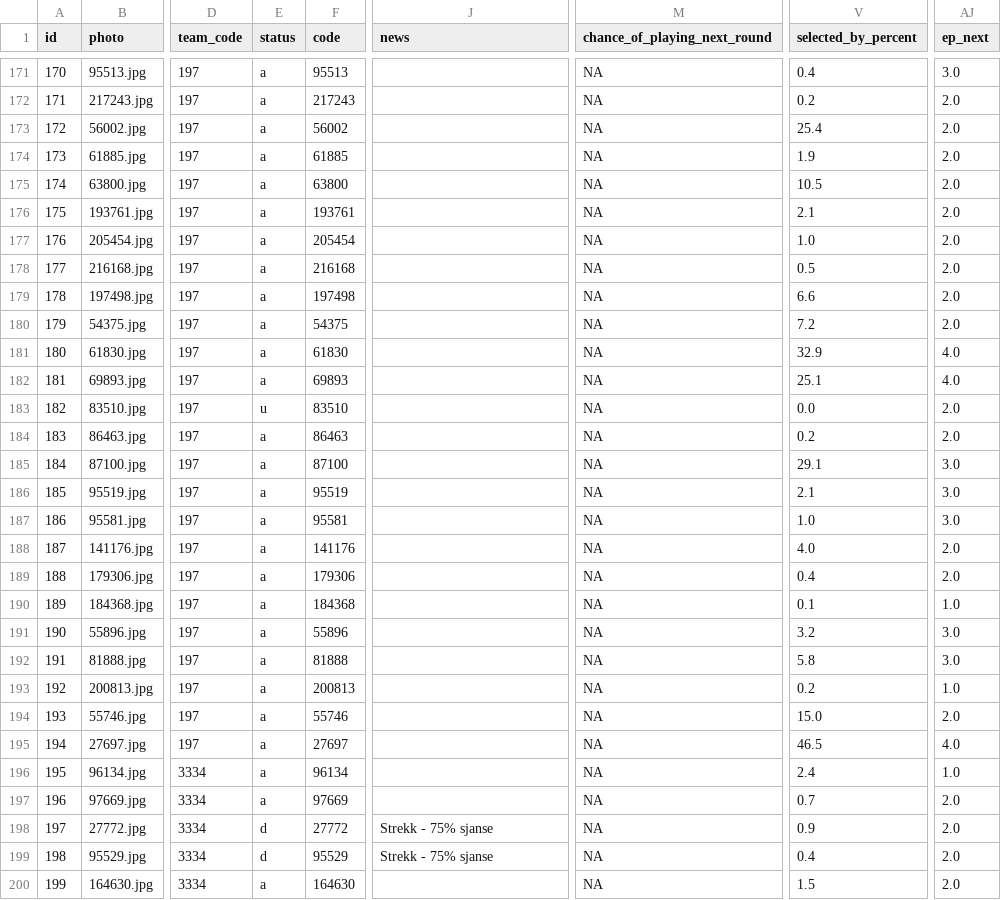
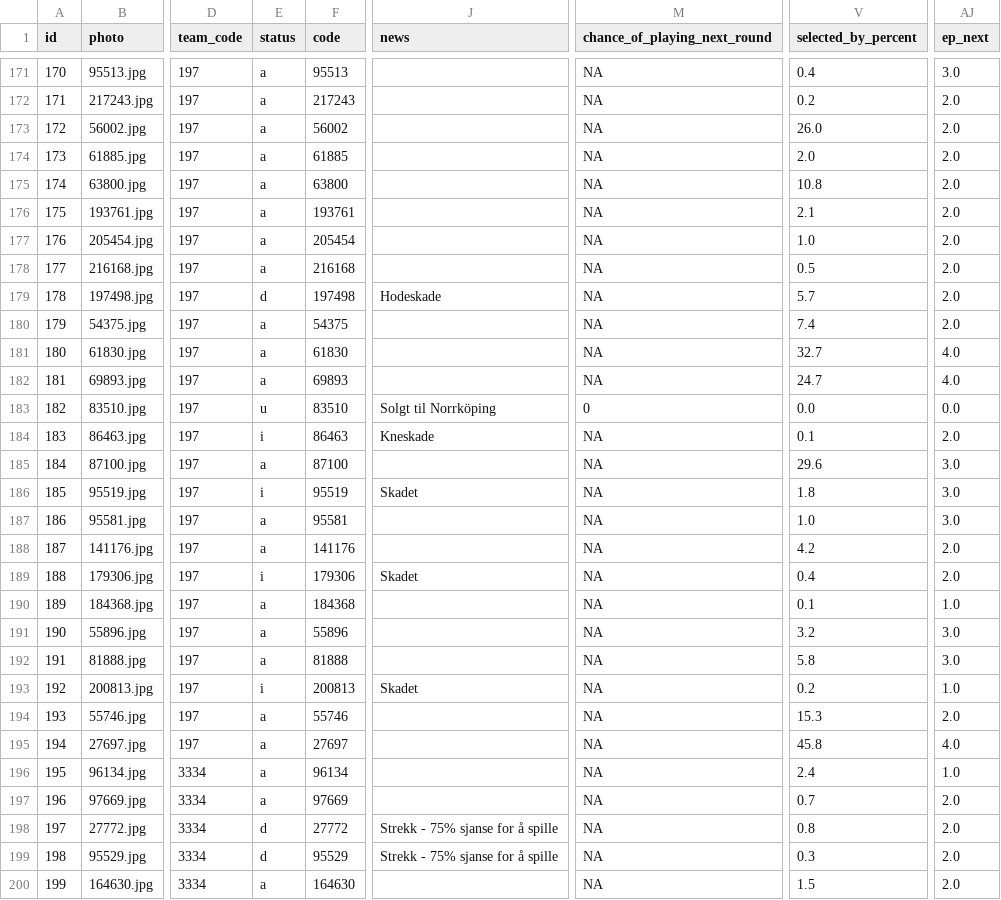
Before and after one commit to owenb132/fantasy_fotball, a CSV file: data/spillerdata_2017-04-01.csv, drawn as a sheet; only a part is shown, gaps mark what is left out; the diff covers the shown part only; the diff names each change by its address in the sheet, - before the commit and + after, or states it on an @@ line.

```diff
--- a/data/spillerdata_2017-04-01.csv
+++ b/data/spillerdata_2017-04-01.csv
-V173 (selected_by_percent): 25.4
+V173 (selected_by_percent): 26.0
-V174 (selected_by_percent): 1.9
+V174 (selected_by_percent): 2.0
-V175 (selected_by_percent): 10.5
+V175 (selected_by_percent): 10.8
-E179 (status): a
+E179 (status): d
-J179 (news): (empty)
+J179 (news): Hodeskade
-V179 (selected_by_percent): 6.6
+V179 (selected_by_percent): 5.7
-V180 (selected_by_percent): 7.2
+V180 (selected_by_percent): 7.4
-V181 (selected_by_percent): 32.9
+V181 (selected_by_percent): 32.7
-V182 (selected_by_percent): 25.1
+V182 (selected_by_percent): 24.7
-J183 (news): (empty)
+J183 (news): Solgt til Norrköping
-M183 (chance_of_playing_next_round): NA
+M183 (chance_of_playing_next_round): 0
-AJ183 (ep_next): 2.0
+AJ183 (ep_next): 0.0
-E184 (status): a
+E184 (status): i
-J184 (news): (empty)
+J184 (news): Kneskade
-V184 (selected_by_percent): 0.2
+V184 (selected_by_percent): 0.1
-V185 (selected_by_percent): 29.1
+V185 (selected_by_percent): 29.6
-E186 (status): a
+E186 (status): i
-J186 (news): (empty)
+J186 (news): Skadet
-V186 (selected_by_percent): 2.1
+V186 (selected_by_percent): 1.8
-V188 (selected_by_percent): 4.0
+V188 (selected_by_percent): 4.2
-E189 (status): a
+E189 (status): i
-J189 (news): (empty)
+J189 (news): Skadet
-E193 (status): a
+E193 (status): i
-J193 (news): (empty)
+J193 (news): Skadet
-V194 (selected_by_percent): 15.0
+V194 (selected_by_percent): 15.3
-V195 (selected_by_percent): 46.5
+V195 (selected_by_percent): 45.8
-J198:J199 (news): Strekk - 75% sjanse
+J198:J199 (news): Strekk - 75% sjanse for å spille
-V198 (selected_by_percent): 0.9
+V198 (selected_by_percent): 0.8
-V199 (selected_by_percent): 0.4
+V199 (selected_by_percent): 0.3
```
Also changed, not shown: 147 edited cells elsewhere in this file, data/startlag.csv, 31 other files.
